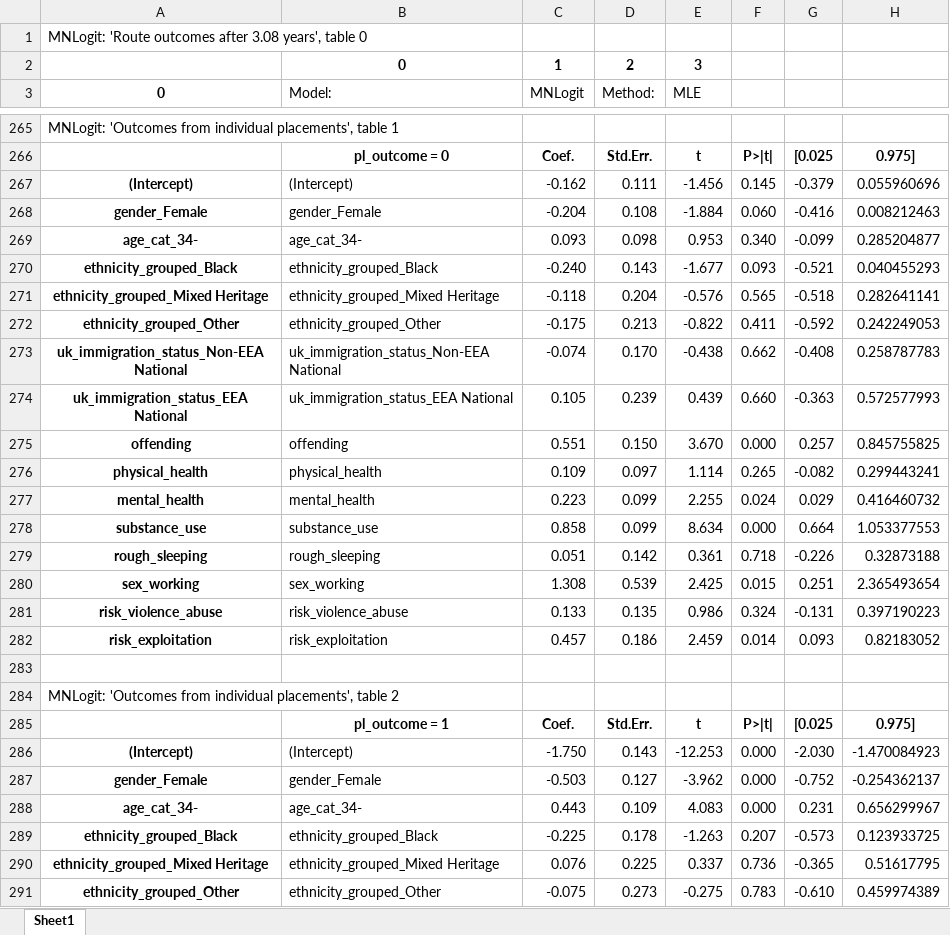
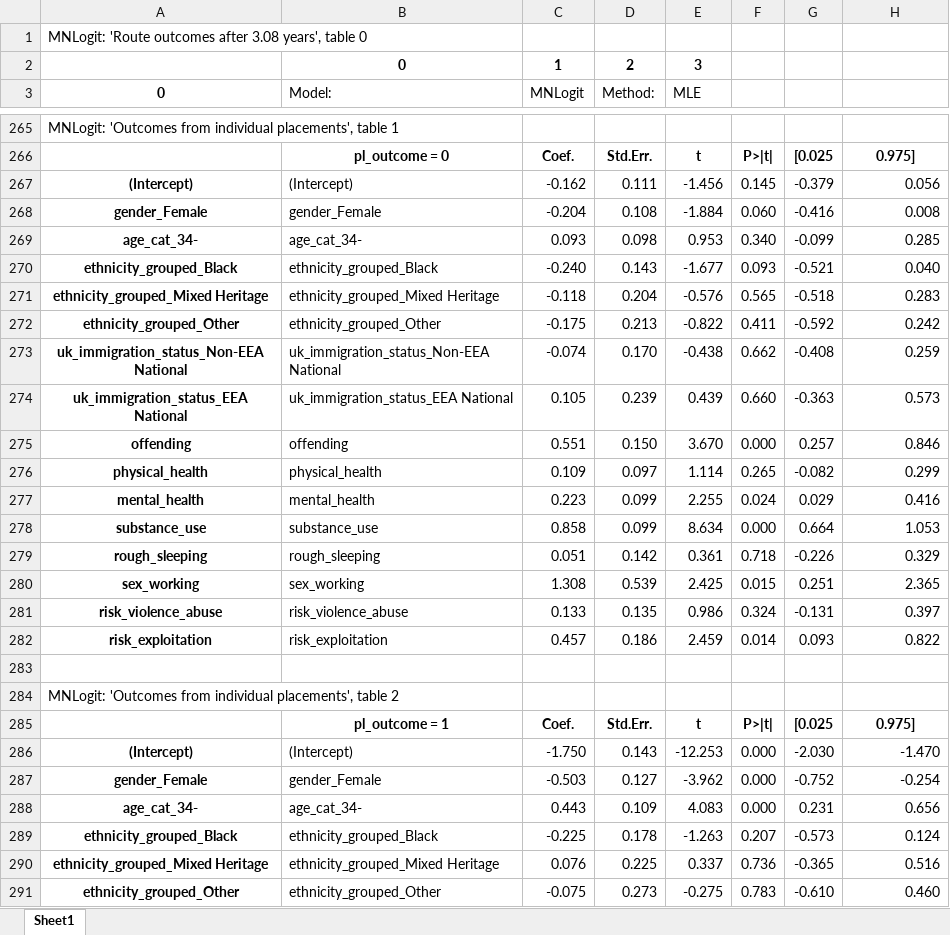
Before and after one commit to davidingerslev/BSHARP-ISHSHHB-2026, an Excel workbook: assets_output/09_logistic_regression_blocks.xlsx, sheet Sheet1, drawn as a sheet; only a part is shown, gaps mark what is left out; values as stored, in another font and other column widths than the file's, no borders; the diff covers the shown part only; the diff names each change by its address in the sheet, - before the commit and + after, or states it on an @@ line.

Commit message:
Fixed excel output (number format) .. now including column G!

```diff
--- a/assets_output/09_logistic_regression_blocks.xlsx (sheet Sheet1)
+++ b/assets_output/09_logistic_regression_blocks.xlsx (sheet Sheet1)
-H267: 0.055960696
+H267: 0.056
-H268: 0.008212463
+H268: 0.008
-H269: 0.285204877
+H269: 0.285
-H270: 0.040455293
+H270: 0.040
-H271: 0.282641141
+H271: 0.283
-H272: 0.242249053
+H272: 0.242
-H273: 0.258787783
+H273: 0.259
-H274: 0.572577993
+H274: 0.573
-H275: 0.845755825
+H275: 0.846
-H276: 0.299443241
+H276: 0.299
-H277: 0.416460732
+H277: 0.416
-H278: 1.053377553
+H278: 1.053
-H279: 0.32873188
+H279: 0.329
-H280: 2.365493654
+H280: 2.365
-H281: 0.397190223
+H281: 0.397
-H282: 0.82183052
+H282: 0.822
-H286: -1.470084923
+H286: -1.470
-H287: -0.254362137
+H287: -0.254
-H288: 0.656299967
+H288: 0.656
-H289: 0.123933725
+H289: 0.124
-H290: 0.51617795
+H290: 0.516
-H291: 0.459974389
+H291: 0.460
```
Also changed, not shown: 140 edited cells elsewhere in this sheet, 20 other files.
